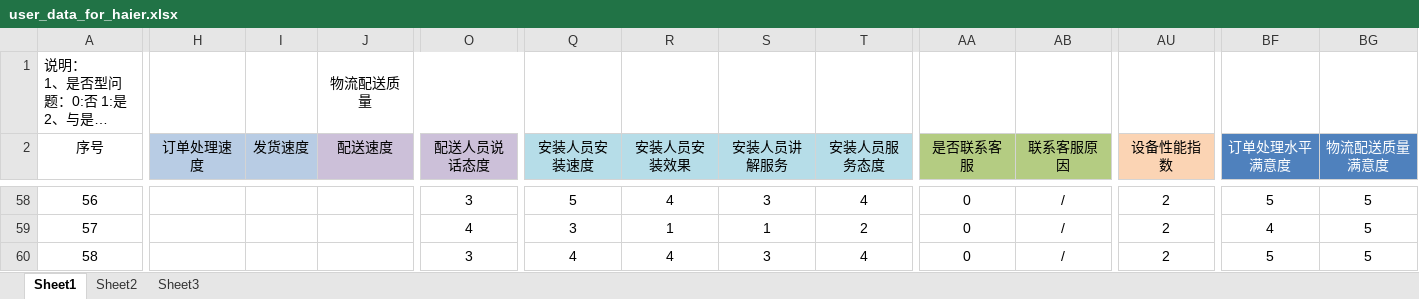
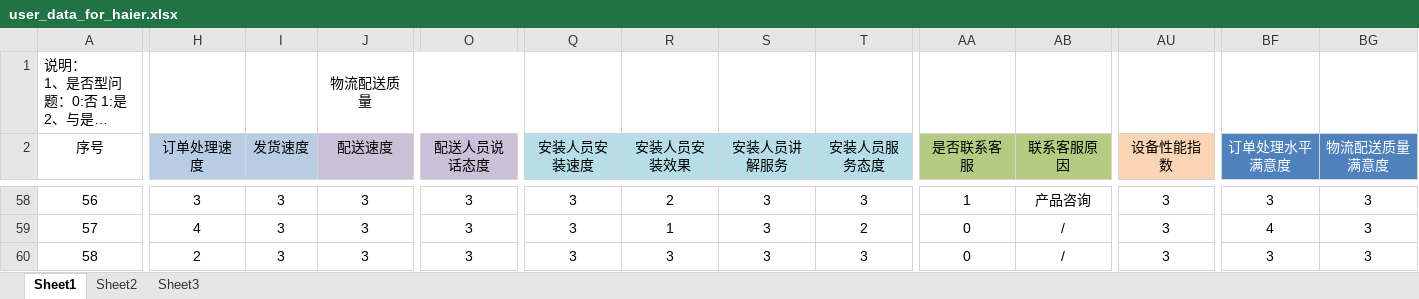
Before and after one commit to MarginC/user_data_for_haier, an Excel workbook: user_data_for_haier.xlsx, sheet Sheet1, drawn as a sheet; only a part is shown, gaps mark what is left out; long unchanged cells end in …; values as stored, in another font and other column widths than the file's, no borders; the diff covers the shown part only; the diff names each change by its address in the sheet, - before the commit and + after, or states it on an @@ line.

```diff
--- a/user_data_for_haier.xlsx (sheet Sheet1)
+++ b/user_data_for_haier.xlsx (sheet Sheet1)
-H58 (订单处理速度): (empty)
+H58 (订单处理速度): 3
-I58:I60 (发货速度): (empty)
+I58:I60 (发货速度): 3
-J58:J60 (配送速度): (empty)
+J58:J60 (配送速度): 3
-Q58 (安装人员安装速度): 5
+Q58 (安装人员安装速度): 3
-R58 (安装人员安装效果): 4
+R58 (安装人员安装效果): 2
-T58 (安装人员服务态度): 4
+T58 (安装人员服务态度): 3
-AA58 (是否联系客服): 0
+AA58 (是否联系客服): 1
-AB58 (联系客服原因): /
+AB58 (联系客服原因): 产品咨询
-AU58:AU60 (设备性能指数): 2
+AU58:AU60 (设备性能指数): 3
-BF58 (订单处理水平满意度): 5
+BF58 (订单处理水平满意度): 3
-BG58:BG60 (物流配送质量满意度): 5
+BG58:BG60 (物流配送质量满意度): 3
-H59 (订单处理速度): (empty)
+H59 (订单处理速度): 4
-O59 (配送人员说话态度): 4
+O59 (配送人员说话态度): 3
-S59 (安装人员讲解服务): 1
+S59 (安装人员讲解服务): 3
-H60 (订单处理速度): (empty)
+H60 (订单处理速度): 2
-Q60 (安装人员安装速度): 4
+Q60 (安装人员安装速度): 3
-R60 (安装人员安装效果): 4
+R60 (安装人员安装效果): 3
-T60 (安装人员服务态度): 4
+T60 (安装人员服务态度): 3
-BF60 (订单处理水平满意度): 5
+BF60 (订单处理水平满意度): 3
```
Also changed, not shown: 138 edited cells elsewhere in this sheet.
